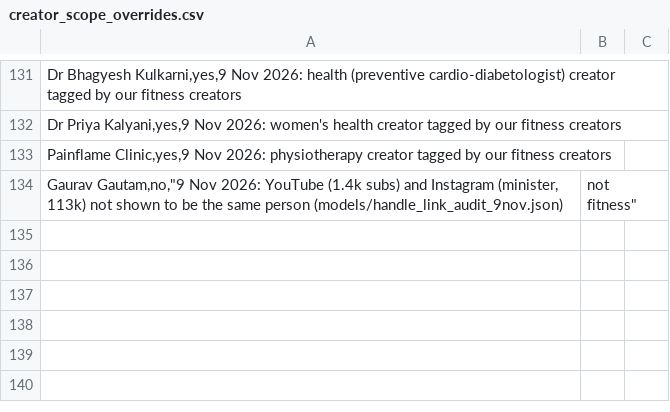
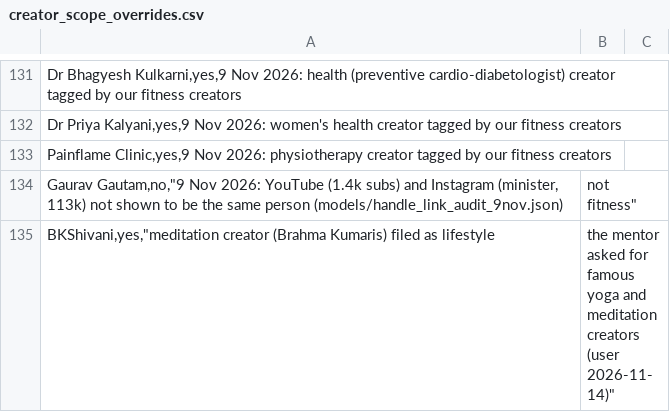
Before and after one commit to akshatnavlani/Capstone, a CSV file: data/creator_scope_overrides.csv, drawn as a sheet; only a part is shown, gaps mark what is left out.

```diff
--- a/data/creator_scope_overrides.csv
+++ b/data/creator_scope_overrides.csv
@@ -134 +134,2 @@ Painflame Clinic,yes,9 Nov 2026: physiotherapy creator tagged by our fitness cre
 Gaurav Gautam,no,"9 Nov 2026: YouTube (1.4k subs) and Instagram (minister, 113k) not shown to be the same person (models/handle_link_audit_9nov.json); not fitness"
+BKShivani,yes,"meditation creator (Brahma Kumaris) filed as lifestyle; the mentor asked for famous yoga and meditation creators (user 2026-11-14)"
```
